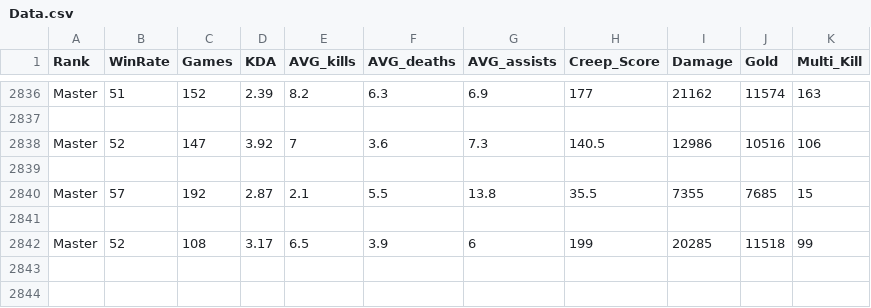
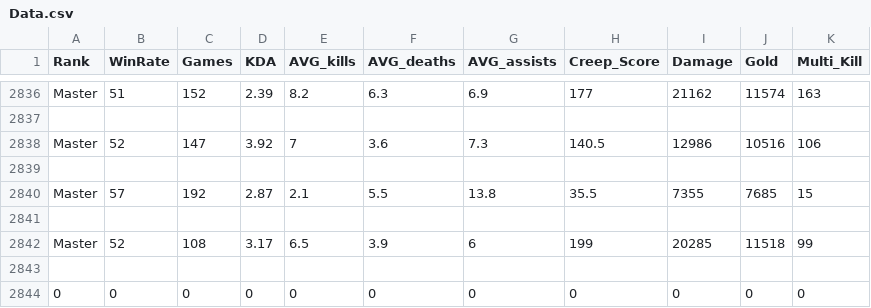
Before and after one commit to YarinShelek/Data-Science-Project, a CSV file: Data.csv, drawn as a sheet; only a part is shown, gaps mark what is left out.

```diff
--- a/Data.csv
+++ b/Data.csv
@@ -2842 +2842,3 @@ Master,57,192,2.87,2.1,5.5,13.8,35.5,7355,7685,15
 Master,52,108,3.17,6.5,3.9,6,199,20285,11518,99
+,,,,,,,,,,
+0,0,0,0,0,0,0,0,0,0,0
```
Also changed, not shown: 1 other file.
